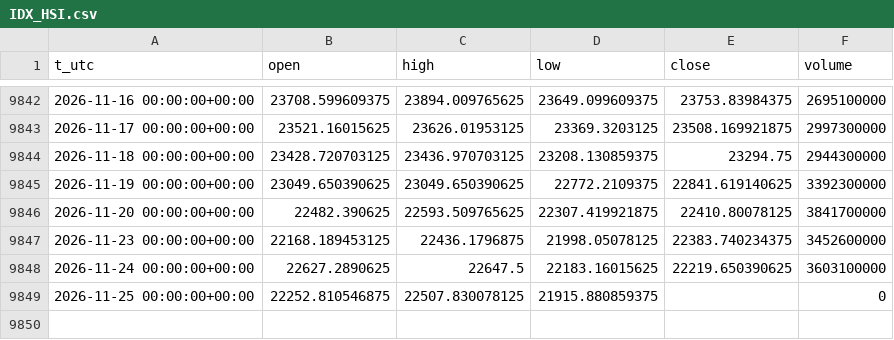
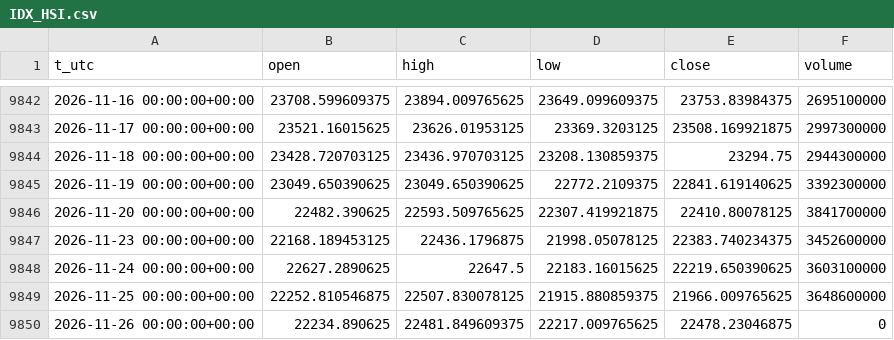
Before and after one commit to egedogann/piyasa-veri, a CSV file: data/d1/IDX_HSI.csv, drawn as a sheet; only a part is shown, gaps mark what is left out.

```diff
--- a/data/d1/IDX_HSI.csv
+++ b/data/d1/IDX_HSI.csv
@@ -9848,2 +9848,3 @@ t_utc,open,high,low,close,volume
 2026-11-24 00:00:00+00:00,22627.2890625,22647.5,22183.16015625,22219.650390625,3603100000
-2026-11-25 00:00:00+00:00,22252.810546875,22507.830078125,21915.880859375,,0
+2026-11-25 00:00:00+00:00,22252.810546875,22507.830078125,21915.880859375,21966.009765625,3648600000
+2026-11-26 00:00:00+00:00,22234.890625,22481.849609375,22217.009765625,22478.23046875,0
```
Also changed, not shown: data/d1/2YY_F.csv, data/d1/EURUSD_X.csv, 40 other files.
